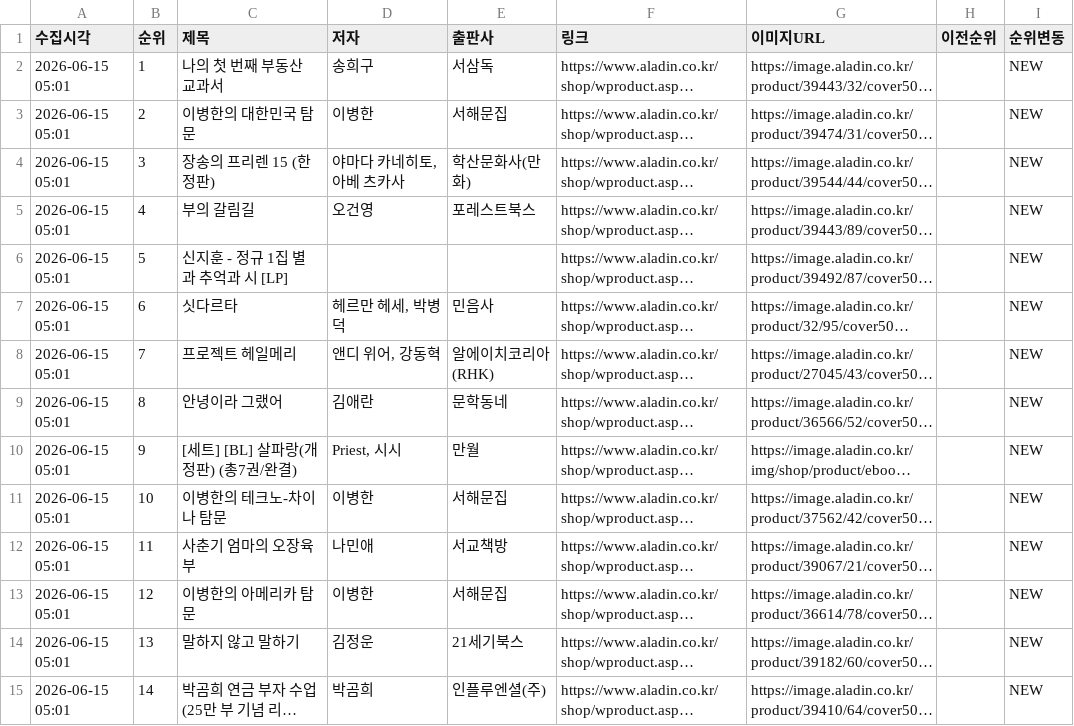
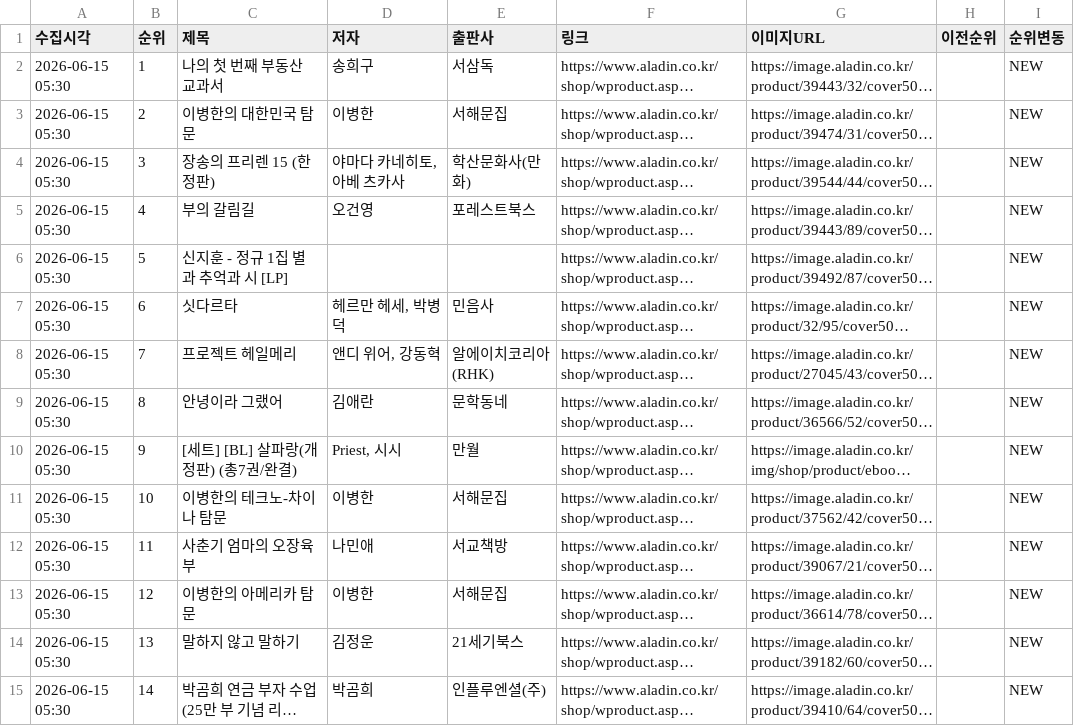
Before and after one commit to orozipdf-code/orozi-test, a CSV file: aladin_bestseller.csv, drawn as a sheet; only a part is shown; long unchanged cells end in …; the diff covers the shown part only; the diff names each change by its address in the sheet, - before the commit and + after, or states it on an @@ line.

```diff
--- a/aladin_bestseller.csv
+++ b/aladin_bestseller.csv
-A2:A15 (수집시각): 2026-06-15 05:01
+A2:A15 (수집시각): 2026-06-15 05:30
```
Also changed, not shown: 84 edited cells elsewhere in this file, kyobo_bestseller.csv, yes24_bestseller.csv, 1 other file.
